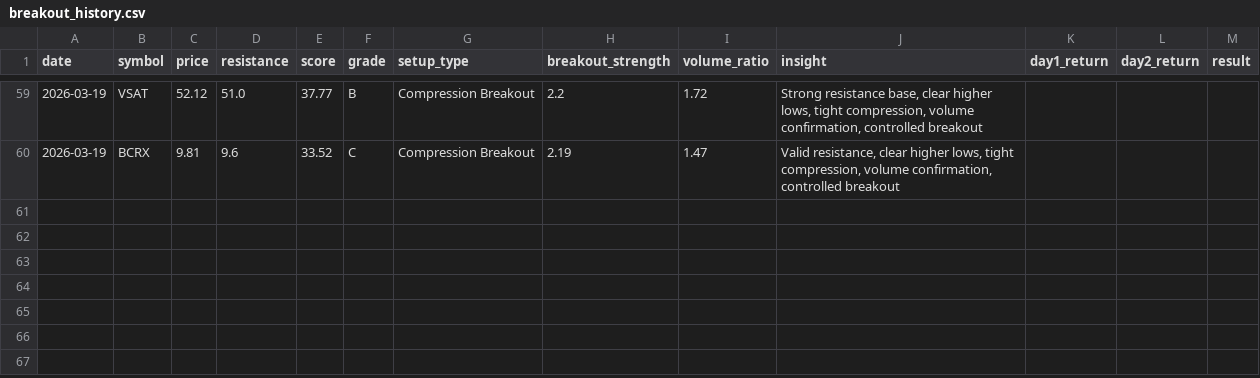
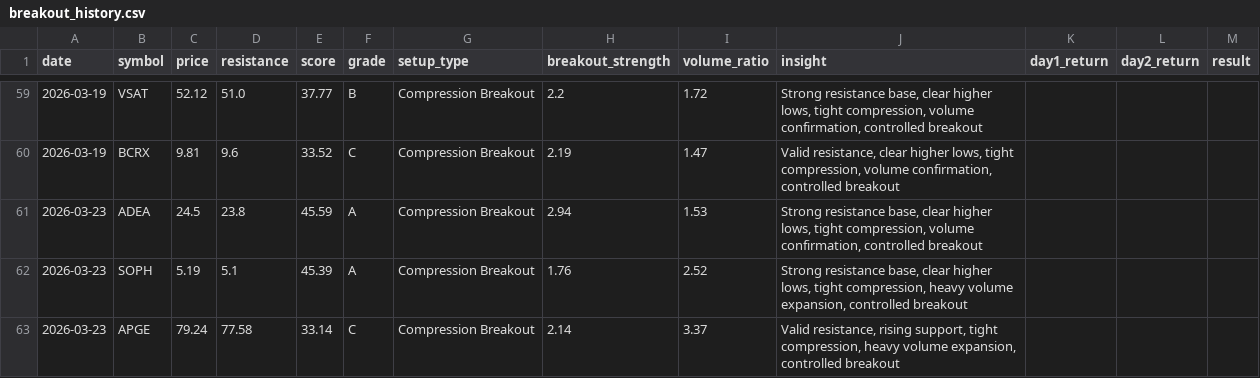
Before and after one commit to craney78/edgebreak-site, a CSV file: breakout_history.csv, drawn as a sheet; only a part is shown, gaps mark what is left out; the diff names each change by its address in the sheet, - before the commit and + after, or states it on an @@ line.

```diff
--- a/breakout_history.csv
+++ b/breakout_history.csv
+row 61: 2026-03-23 | ADEA | 24.5 | 23.8 | 45.59 | A | Compression Breakout | 2.94 | 1.53 | Strong resistance base, clear higher lows, tight compression, volume confirmation, controlled breakout
+row 62: 2026-03-23 | SOPH | 5.19 | 5.1 | 45.39 | A | Compression Breakout | 1.76 | 2.52 | Strong resistance base, clear higher lows, tight compression, heavy volume expansion, controlled breakout
+row 63: 2026-03-23 | APGE | 79.24 | 77.58 | 33.14 | C | Compression Breakout | 2.14 | 3.37 | Valid resistance, rising support, tight compression, heavy volume expansion, controlled breakout
```
Also changed, not shown: 4 other files.
